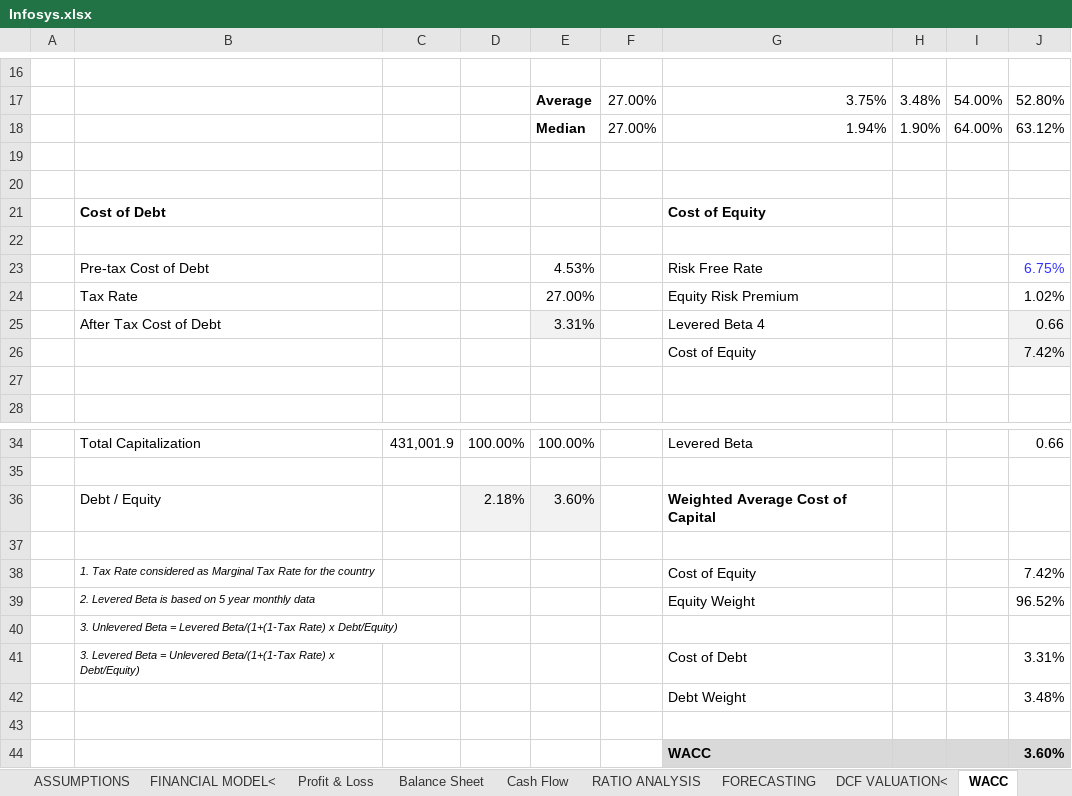
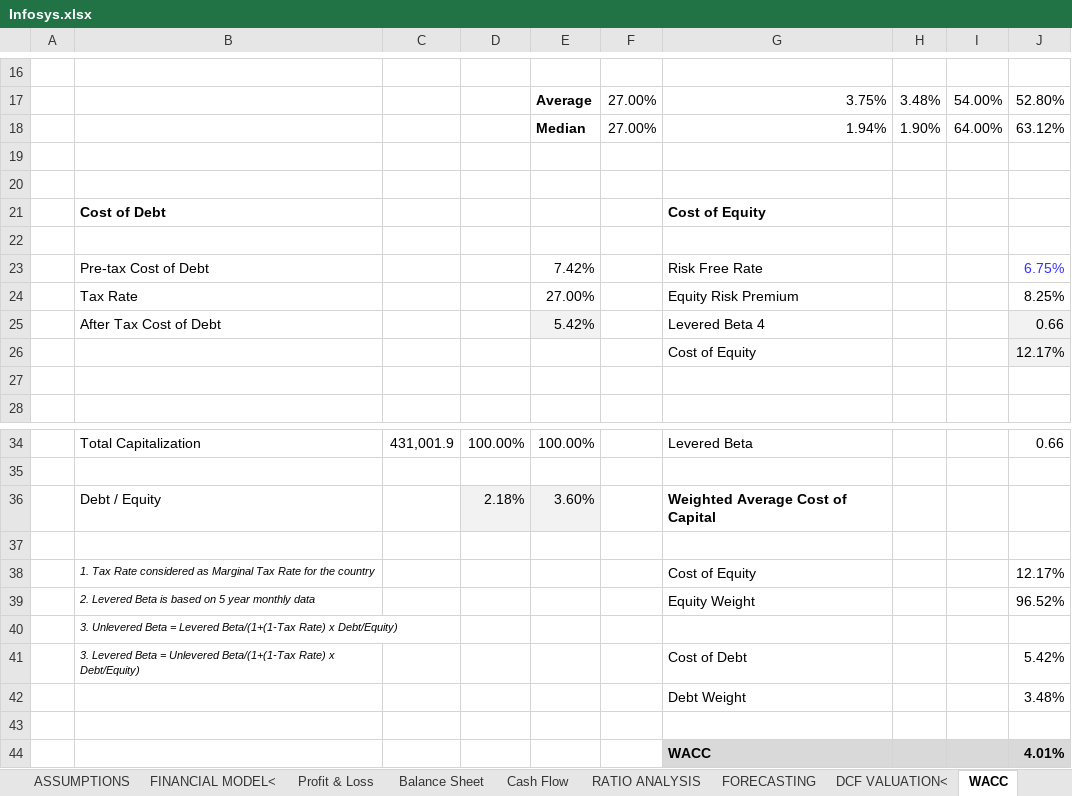
Before and after one commit to VISHAL-BALIYA/INFOSYS-FINANCIAL-MODEL-DCF-VALUATION, an Excel workbook: Infosys.xlsx, sheet WACC, drawn as a sheet; only a part is shown, gaps mark what is left out; values as stored, in another font and other column widths than the file's, no borders; the diff names each change by its address in the sheet, - before the commit and + after, or states it on an @@ line.

```diff
--- a/Infosys.xlsx (sheet WACC)
+++ b/Infosys.xlsx (sheet WACC)
-E23: 4.53%
+E23: 7.42%
-J24: 1.02%
+J24: 8.25%
-E25: 3.31%
+E25: 5.42%
-J26: 7.42%
+J26: 12.17%
-J38: 7.42%
+J38: 12.17%
-J41: 3.31%
+J41: 5.42%
-J44: 3.60%
+J44: 4.01%
```
Also changed, not shown: sheet DCF.
